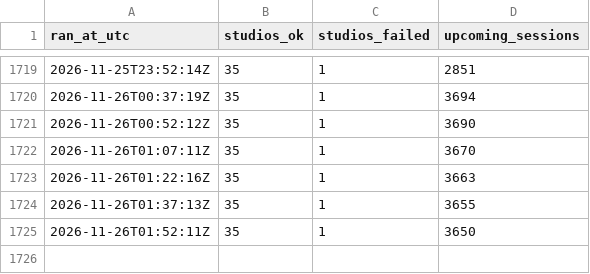
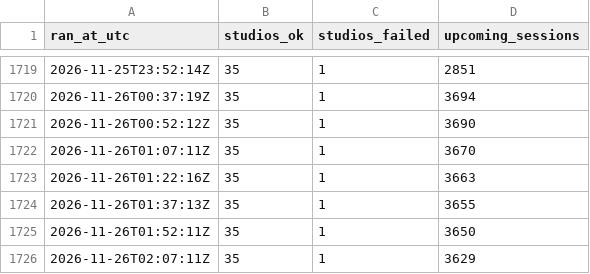
Before and after one commit to theandresgarza/competitor-tracker, a CSV file: data/runs.csv, drawn as a sheet; only a part is shown, gaps mark what is left out.

```diff
--- a/data/runs.csv
+++ b/data/runs.csv
@@ -1725 +1725,2 @@ ran_at_utc,studios_ok,studios_failed,upcoming_sessions
 2026-11-26T01:52:11Z,35,1,3650
+2026-11-26T02:07:11Z,35,1,3629
```
Also changed, not shown: data/slots-2026-11.csv, 3 other files.
